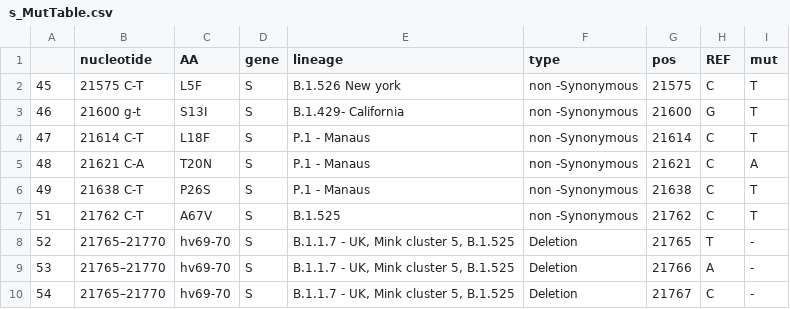
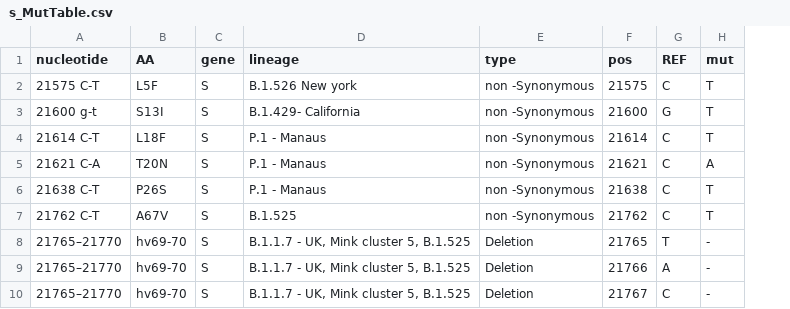
Before and after one commit to NetaZuckerman/covid19, a CSV file: s_MutTable.csv, drawn as a sheet; only a part is shown; the diff names each change by its address in the sheet, - before the commit and + after, or states it on an @@ line.

Commit message:
removed row indices from s_csv

```diff
--- a/s_MutTable.csv
+++ b/s_MutTable.csv
-column A, rows 2-10: 45 | 46 | 47 | 48 | 49 | 51 | 52 | 53 | 54
```
